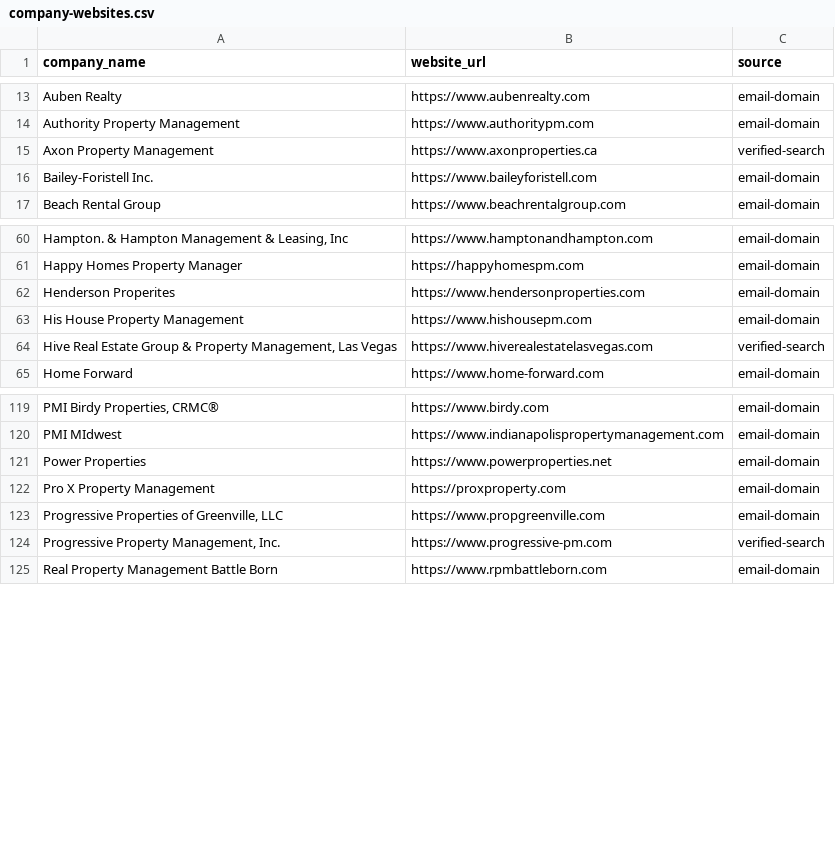
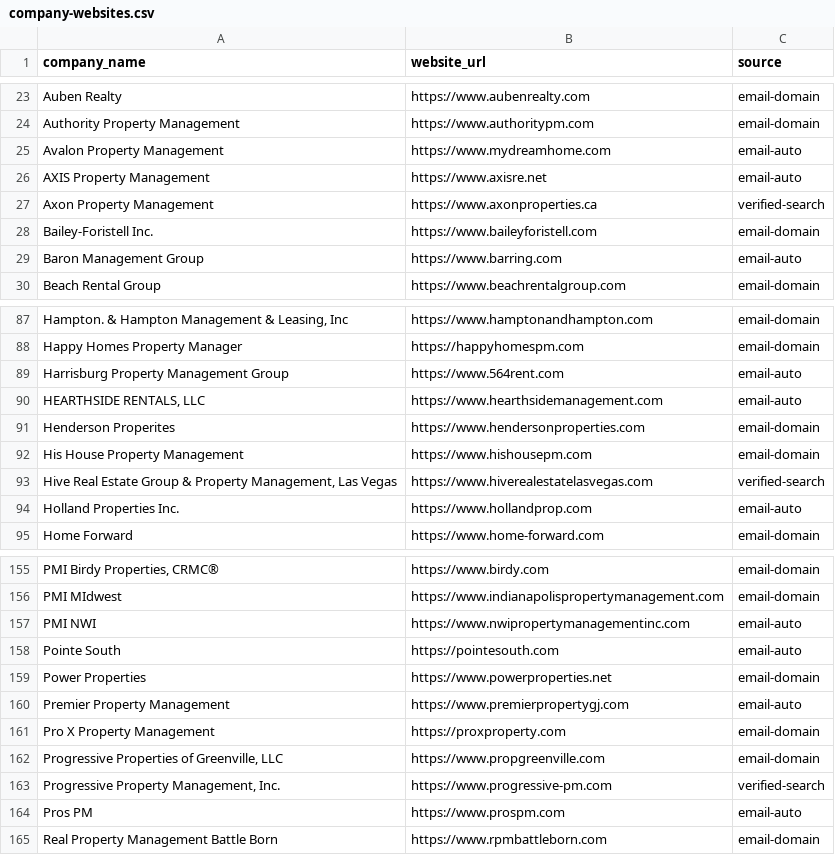
Before and after one commit to andrewmswensen-hue/peterlohmann-website, a CSV file: data/company-websites.csv, drawn as a sheet; only a part is shown, gaps mark what is left out; the diff covers the shown part only; the diff names each change by its address in the sheet, - before the commit and + after, or states it on an @@ line.

```diff
--- a/data/company-websites.csv
+++ b/data/company-websites.csv
+row 25: Avalon Property Management | https://www.mydreamhome.com | email-auto
+row 26: AXIS Property Management | https://www.axisre.net | email-auto
+row 29: Baron Management Group | https://www.barring.com | email-auto
+row 89: Harrisburg Property Management Group | https://www.564rent.com | email-auto
+row 90: HEARTHSIDE RENTALS, LLC | https://www.hearthsidemanagement.com | email-auto
+row 94: Holland Properties Inc. | https://www.hollandprop.com | email-auto
+row 157: PMI NWI | https://www.nwipropertymanagementinc.com | email-auto
+row 158: Pointe South | https://pointesouth.com | email-auto
+row 160: Premier Property Management | https://www.premierpropertygj.com | email-auto
+row 164: Pros PM | https://www.prospm.com | email-auto
```
Also changed, not shown: 38 added rows elsewhere in this file, 4 other files.
